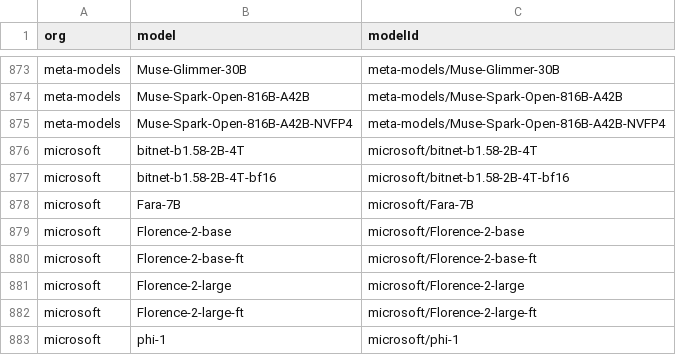
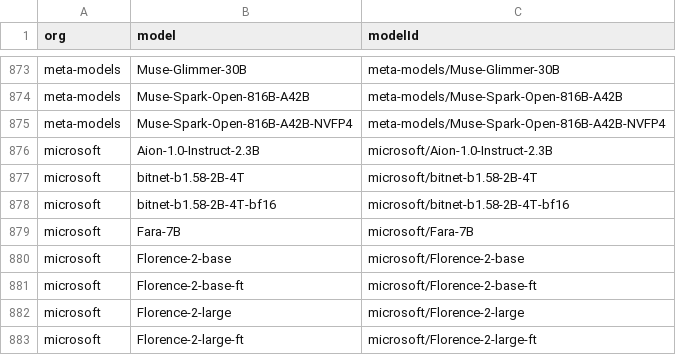
Before and after one commit to Interconnects-AI/tracked-models, a CSV file: models.csv, drawn as a sheet; only a part is shown, gaps mark what is left out; the shorter side is filled out with more unchanged rows; the diff names each change by its address in the sheet, - before the commit and + after, or states it on an @@ line.

Commit message:
Track approved PR #68 review models and add reviewed parameter metadata
- Add microsoft/Aion-1.0-Instruct-2.3B to models.csv (with ^Aion policy match)
- Add ATH-MaaS/OvisOCR3 (with ^OvisOCR\d policy match),
  microsoft/Mage-VL-Cowork, tencent/WePocketModel1.0-4B, and
  tencent/Youtu-Parsing-Omni to extra_models.csv
- Add official model-card parameter metadata for the 8 new models.csv rows:
  - https://huggingface.co/microsoft/Aion-1.0-Instruct-2.3B
  - https://huggingface.co/tencent/Hy4
  - https://huggingface.co/tencent/Hy4-base
  - https://huggingface.co/tencent/Hy4-FP8
  - https://huggingface.co/tencent/Hy4-flash
  - https://huggingface.co/tencent/Hy4-flash-base
  - https://huggingface.co/tencent/Hy4-flash-FP8
  - https://huggingface.co/thinkingmachines/Inkling-2-Mini

```diff
--- a/models.csv
+++ b/models.csv
+row 876: microsoft | Aion-1.0-Instruct-2.3B | microsoft/Aion-1.0-Instruct-2.3B
```
Also changed, not shown: extra_models.csv, metadata/model_parameters.csv, 2 other files.
